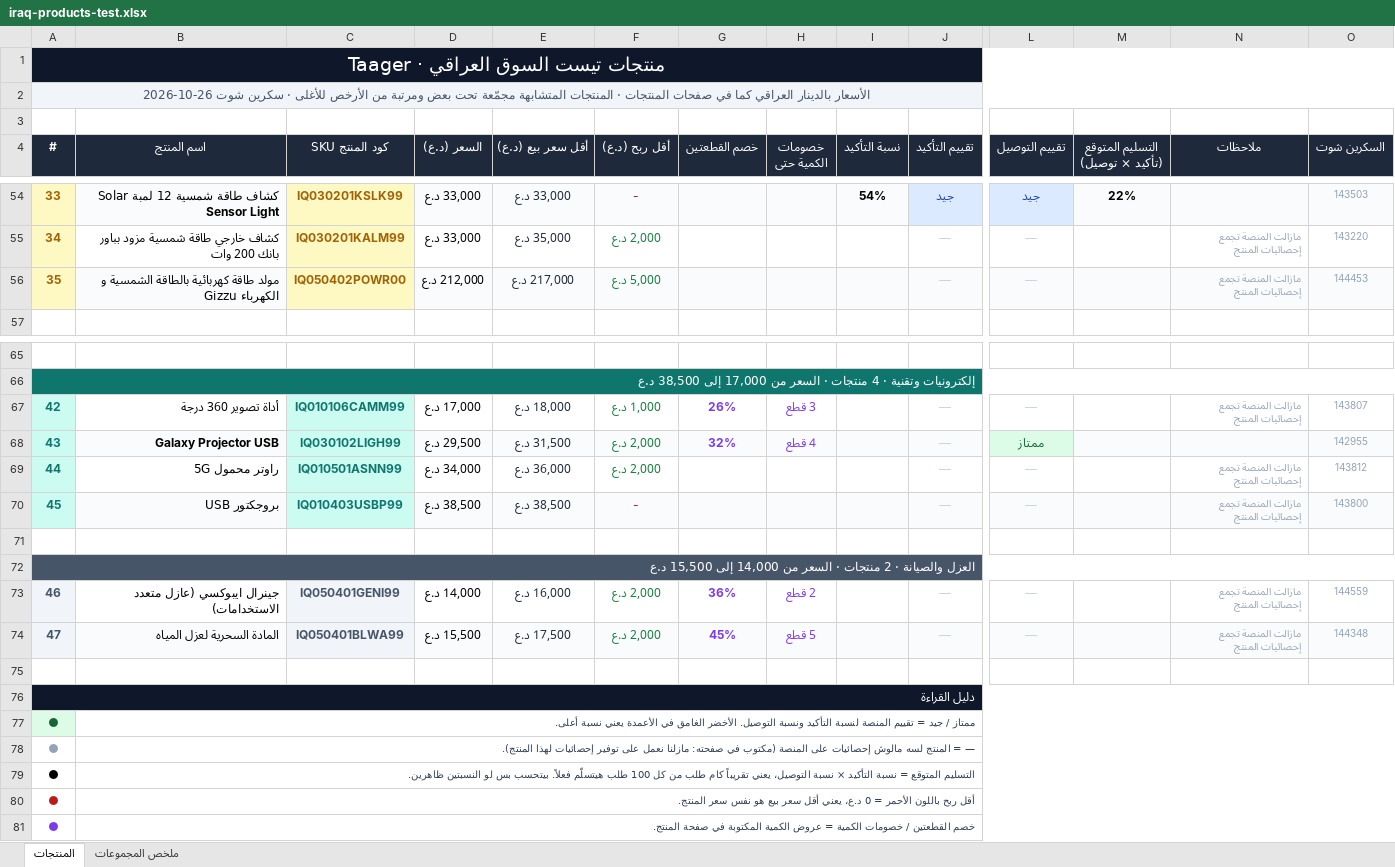
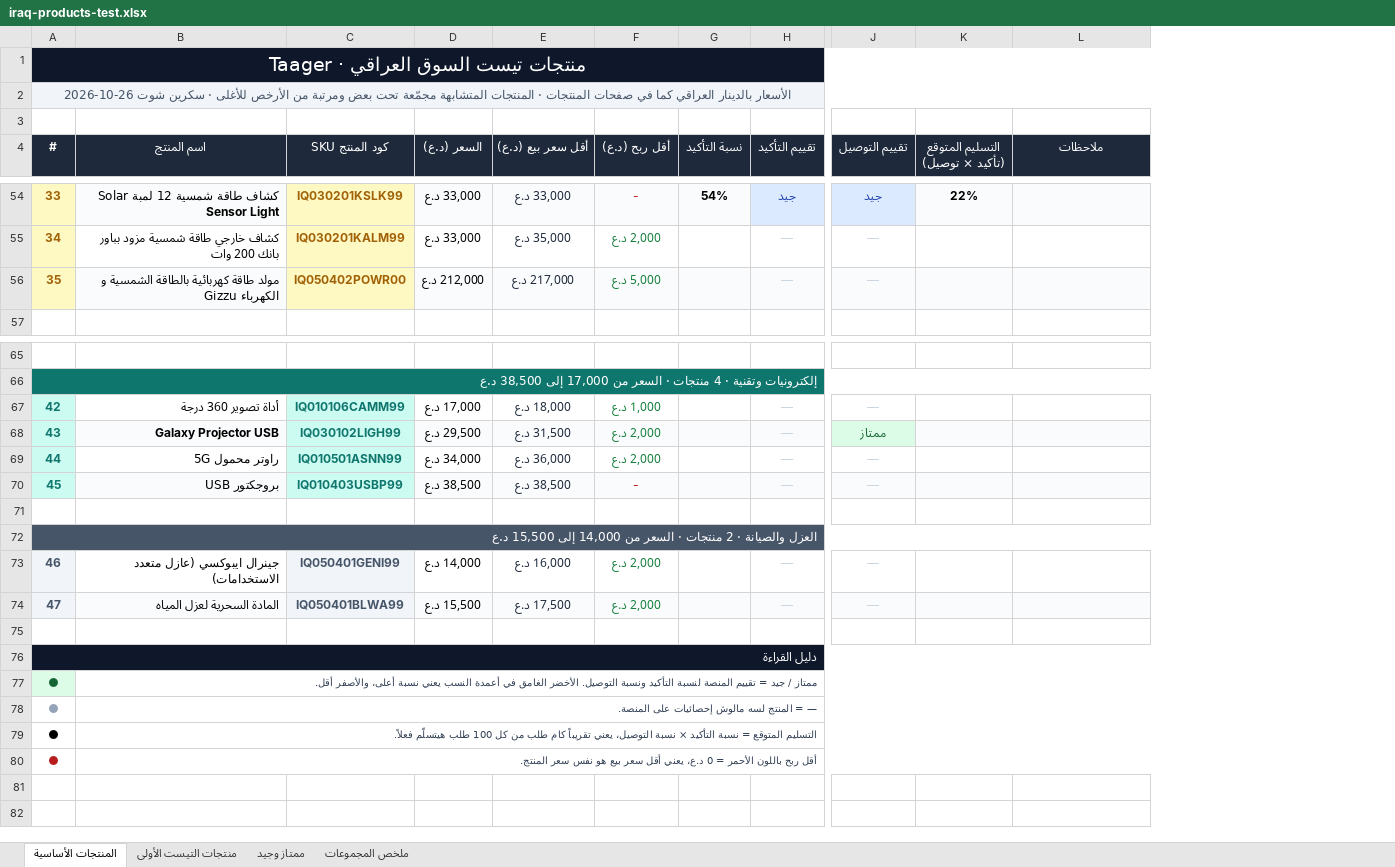
Before and after one commit to dentsamer97/New-Idea, an Excel workbook: iraq-products-test.xlsx, sheet المنتجات الأساسية, drawn as a sheet; only a part is shown, gaps mark what is left out; values as stored, in another font and other column widths than the file's, no borders; conditional formats not drawn; removed rows and columns are numbered as before the commit, all else as after; rows hold the shown columns only; the diff covers the shown part only; the diff names each change by its address in the sheet, - before the commit and + after, or states it on an @@ line.

```diff
--- a/iraq-products-test.xlsx (sheet المنتجات الأساسية)
+++ b/iraq-products-test.xlsx (sheet المنتجات الأساسية)
-sheet tab: المنتجات
+sheet tab: المنتجات الأساسية
+sheet tab: منتجات التيست الأولى
+sheet tab: ممتاز وجيد
-column G (خصم القطعتين), rows 67-74: 26% | 32% |  |  |  |  | 36% | 45%
-column H (خصومات الكمية حتى), rows 67-74: 3 قطع | 4 قطع |  |  |  |  | 2 قطع | 5 قطع
-column O (السكرين شوت), rows 54-56: 143503 | 143220 | 144453; rows 67-74: 143807 | 142955 | 143812 | 143800 |  |  | 144559 | 144348
-L55:L56 (ملاحظات): مازالت المنصة تجمع إحصائيات المنتج
+L55:L56 (ملاحظات): (empty)
-L67 (ملاحظات): مازالت المنصة تجمع إحصائيات المنتج
+L67 (ملاحظات): (empty)
-L69:L70 (ملاحظات): مازالت المنصة تجمع إحصائيات المنتج
+L69:L70 (ملاحظات): (empty)
-L73:L74 (ملاحظات): مازالت المنصة تجمع إحصائيات المنتج
+L73:L74 (ملاحظات): (empty)
-B77 (اسم المنتج): …الغامق في الأعمدة يعني نسبة أعلى.
+B77 (اسم المنتج): …الغامق في أعمدة النسب يعني نسبة أعلى، والأصفر أقل.
-B78 (اسم المنتج): …إحصائيات على المنصة (مكتوب في صفحته: مازلنا نعمل على توفير إحصائيات لهذا المنتج).
+B78 (اسم المنتج): …إحصائيات على المنصة.
-B79 (اسم المنتج): …هيتسلّم فعلاً. بيتحسب بس لو النسبتين ظاهرين.
+B79 (اسم المنتج): …هيتسلّم فعلاً.
-row 81: ● | خصم القطعتين / خصومات الكمية = عروض الكمية المكتوبة في صفحة المنتج.
```
Also changed, not shown: 20 edited cells elsewhere in this sheet, formulas that keep their value.
